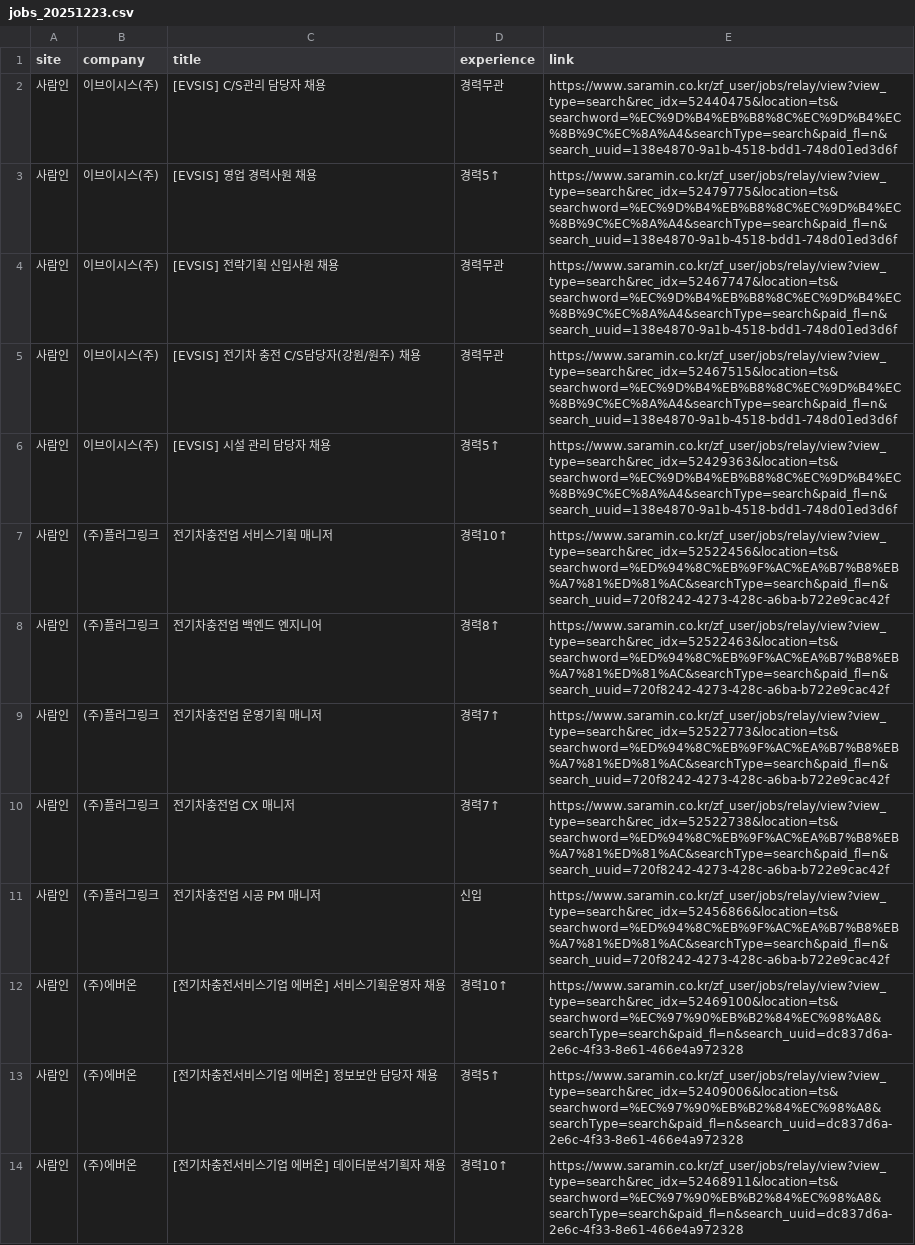
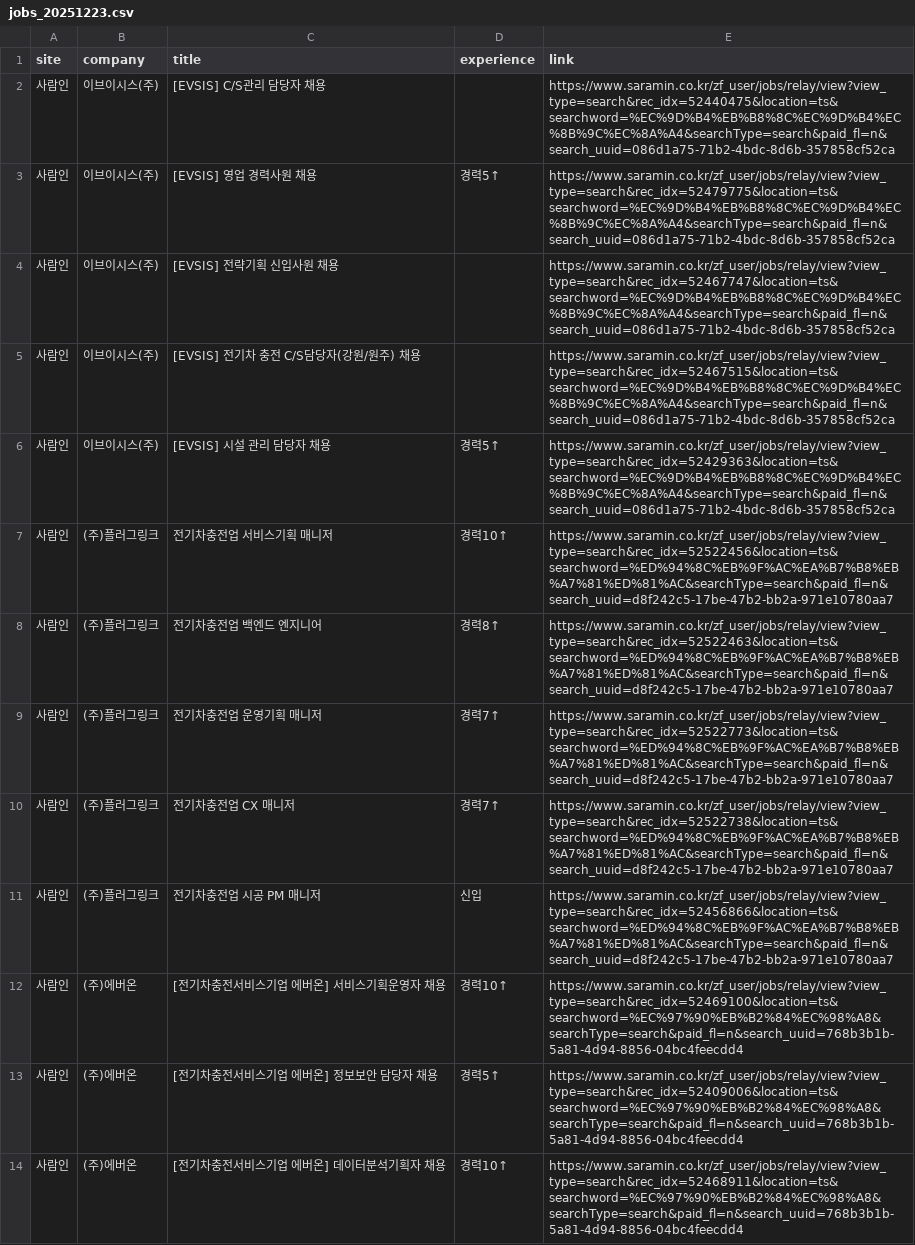
Before and after one commit to ian939/HR-crawler, a CSV file: jobs_20251223.csv, drawn as a sheet; the diff names each change by its address in the sheet, - before the commit and + after, or states it on an @@ line.

```diff
--- a/jobs_20251223.csv
+++ b/jobs_20251223.csv
-D2 (experience): 경력무관
+D2 (experience): (empty)
-E2 (link): https://www.saramin.co.kr/zf_user/jobs/relay/view?view_type=search&rec_idx=52440475&location=ts&searchword=%EC%9D%B4%EB%B8%8C%EC%9D%B4%EC%8B%9C%EC%8A%A4&searchType=search&paid_fl=n&search_uuid=138e4870-9a1b-4518-bdd1-748d01ed3d6f
+E2 (link): https://www.saramin.co.kr/zf_user/jobs/relay/view?view_type=search&rec_idx=52440475&location=ts&searchword=%EC%9D%B4%EB%B8%8C%EC%9D%B4%EC%8B%9C%EC%8A%A4&searchType=search&paid_fl=n&search_uuid=086d1a75-71b2-4bdc-8d6b-357858cf52ca
-E3 (link): https://www.saramin.co.kr/zf_user/jobs/relay/view?view_type=search&rec_idx=52479775&location=ts&searchword=%EC%9D%B4%EB%B8%8C%EC%9D%B4%EC%8B%9C%EC%8A%A4&searchType=search&paid_fl=n&search_uuid=138e4870-9a1b-4518-bdd1-748d01ed3d6f
+E3 (link): https://www.saramin.co.kr/zf_user/jobs/relay/view?view_type=search&rec_idx=52479775&location=ts&searchword=%EC%9D%B4%EB%B8%8C%EC%9D%B4%EC%8B%9C%EC%8A%A4&searchType=search&paid_fl=n&search_uuid=086d1a75-71b2-4bdc-8d6b-357858cf52ca
-D4:D5 (experience): 경력무관
+D4:D5 (experience): (empty)
-E4 (link): https://www.saramin.co.kr/zf_user/jobs/relay/view?view_type=search&rec_idx=52467747&location=ts&searchword=%EC%9D%B4%EB%B8%8C%EC%9D%B4%EC%8B%9C%EC%8A%A4&searchType=search&paid_fl=n&search_uuid=138e4870-9a1b-4518-bdd1-748d01ed3d6f
+E4 (link): https://www.saramin.co.kr/zf_user/jobs/relay/view?view_type=search&rec_idx=52467747&location=ts&searchword=%EC%9D%B4%EB%B8%8C%EC%9D%B4%EC%8B%9C%EC%8A%A4&searchType=search&paid_fl=n&search_uuid=086d1a75-71b2-4bdc-8d6b-357858cf52ca
-E5 (link): https://www.saramin.co.kr/zf_user/jobs/relay/view?view_type=search&rec_idx=52467515&location=ts&searchword=%EC%9D%B4%EB%B8%8C%EC%9D%B4%EC%8B%9C%EC%8A%A4&searchType=search&paid_fl=n&search_uuid=138e4870-9a1b-4518-bdd1-748d01ed3d6f
+E5 (link): https://www.saramin.co.kr/zf_user/jobs/relay/view?view_type=search&rec_idx=52467515&location=ts&searchword=%EC%9D%B4%EB%B8%8C%EC%9D%B4%EC%8B%9C%EC%8A%A4&searchType=search&paid_fl=n&search_uuid=086d1a75-71b2-4bdc-8d6b-357858cf52ca
-E6 (link): https://www.saramin.co.kr/zf_user/jobs/relay/view?view_type=search&rec_idx=52429363&location=ts&searchword=%EC%9D%B4%EB%B8%8C%EC%9D%B4%EC%8B%9C%EC%8A%A4&searchType=search&paid_fl=n&search_uuid=138e4870-9a1b-4518-bdd1-748d01ed3d6f
+E6 (link): https://www.saramin.co.kr/zf_user/jobs/relay/view?view_type=search&rec_idx=52429363&location=ts&searchword=%EC%9D%B4%EB%B8%8C%EC%9D%B4%EC%8B%9C%EC%8A%A4&searchType=search&paid_fl=n&search_uuid=086d1a75-71b2-4bdc-8d6b-357858cf52ca
-E7 (link): https://www.saramin.co.kr/zf_user/jobs/relay/view?view_type=search&rec_idx=52522456&location=ts&searchword=%ED%94%8C%EB%9F%AC%EA%B7%B8%EB%A7%81%ED%81%AC&searchType=search&paid_fl=n&search_uuid=720f8242-4273-428c-a6ba-b722e9cac42f
+E7 (link): https://www.saramin.co.kr/zf_user/jobs/relay/view?view_type=search&rec_idx=52522456&location=ts&searchword=%ED%94%8C%EB%9F%AC%EA%B7%B8%EB%A7%81%ED%81%AC&searchType=search&paid_fl=n&search_uuid=d8f242c5-17be-47b2-bb2a-971e10780aa7
-E8 (link): https://www.saramin.co.kr/zf_user/jobs/relay/view?view_type=search&rec_idx=52522463&location=ts&searchword=%ED%94%8C%EB%9F%AC%EA%B7%B8%EB%A7%81%ED%81%AC&searchType=search&paid_fl=n&search_uuid=720f8242-4273-428c-a6ba-b722e9cac42f
+E8 (link): https://www.saramin.co.kr/zf_user/jobs/relay/view?view_type=search&rec_idx=52522463&location=ts&searchword=%ED%94%8C%EB%9F%AC%EA%B7%B8%EB%A7%81%ED%81%AC&searchType=search&paid_fl=n&search_uuid=d8f242c5-17be-47b2-bb2a-971e10780aa7
-E9 (link): https://www.saramin.co.kr/zf_user/jobs/relay/view?view_type=search&rec_idx=52522773&location=ts&searchword=%ED%94%8C%EB%9F%AC%EA%B7%B8%EB%A7%81%ED%81%AC&searchType=search&paid_fl=n&search_uuid=720f8242-4273-428c-a6ba-b722e9cac42f
+E9 (link): https://www.saramin.co.kr/zf_user/jobs/relay/view?view_type=search&rec_idx=52522773&location=ts&searchword=%ED%94%8C%EB%9F%AC%EA%B7%B8%EB%A7%81%ED%81%AC&searchType=search&paid_fl=n&search_uuid=d8f242c5-17be-47b2-bb2a-971e10780aa7
-E10 (link): https://www.saramin.co.kr/zf_user/jobs/relay/view?view_type=search&rec_idx=52522738&location=ts&searchword=%ED%94%8C%EB%9F%AC%EA%B7%B8%EB%A7%81%ED%81%AC&searchType=search&paid_fl=n&search_uuid=720f8242-4273-428c-a6ba-b722e9cac42f
+E10 (link): https://www.saramin.co.kr/zf_user/jobs/relay/view?view_type=search&rec_idx=52522738&location=ts&searchword=%ED%94%8C%EB%9F%AC%EA%B7%B8%EB%A7%81%ED%81%AC&searchType=search&paid_fl=n&search_uuid=d8f242c5-17be-47b2-bb2a-971e10780aa7
-E11 (link): https://www.saramin.co.kr/zf_user/jobs/relay/view?view_type=search&rec_idx=52456866&location=ts&searchword=%ED%94%8C%EB%9F%AC%EA%B7%B8%EB%A7%81%ED%81%AC&searchType=search&paid_fl=n&search_uuid=720f8242-4273-428c-a6ba-b722e9cac42f
+E11 (link): https://www.saramin.co.kr/zf_user/jobs/relay/view?view_type=search&rec_idx=52456866&location=ts&searchword=%ED%94%8C%EB%9F%AC%EA%B7%B8%EB%A7%81%ED%81%AC&searchType=search&paid_fl=n&search_uuid=d8f242c5-17be-47b2-bb2a-971e10780aa7
-E12 (link): https://www.saramin.co.kr/zf_user/jobs/relay/view?view_type=search&rec_idx=52469100&location=ts&searchword=%EC%97%90%EB%B2%84%EC%98%A8&searchType=search&paid_fl=n&search_uuid=dc837d6a-2e6c-4f33-8e61-466e4a972328
+E12 (link): https://www.saramin.co.kr/zf_user/jobs/relay/view?view_type=search&rec_idx=52469100&location=ts&searchword=%EC%97%90%EB%B2%84%EC%98%A8&searchType=search&paid_fl=n&search_uuid=768b3b1b-5a81-4d94-8856-04bc4feecdd4
-E13 (link): https://www.saramin.co.kr/zf_user/jobs/relay/view?view_type=search&rec_idx=52409006&location=ts&searchword=%EC%97%90%EB%B2%84%EC%98%A8&searchType=search&paid_fl=n&search_uuid=dc837d6a-2e6c-4f33-8e61-466e4a972328
+E13 (link): https://www.saramin.co.kr/zf_user/jobs/relay/view?view_type=search&rec_idx=52409006&location=ts&searchword=%EC%97%90%EB%B2%84%EC%98%A8&searchType=search&paid_fl=n&search_uuid=768b3b1b-5a81-4d94-8856-04bc4feecdd4
-E14 (link): https://www.saramin.co.kr/zf_user/jobs/relay/view?view_type=search&rec_idx=52468911&location=ts&searchword=%EC%97%90%EB%B2%84%EC%98%A8&searchType=search&paid_fl=n&search_uuid=dc837d6a-2e6c-4f33-8e61-466e4a972328
+E14 (link): https://www.saramin.co.kr/zf_user/jobs/relay/view?view_type=search&rec_idx=52468911&location=ts&searchword=%EC%97%90%EB%B2%84%EC%98%A8&searchType=search&paid_fl=n&search_uuid=768b3b1b-5a81-4d94-8856-04bc4feecdd4
```
